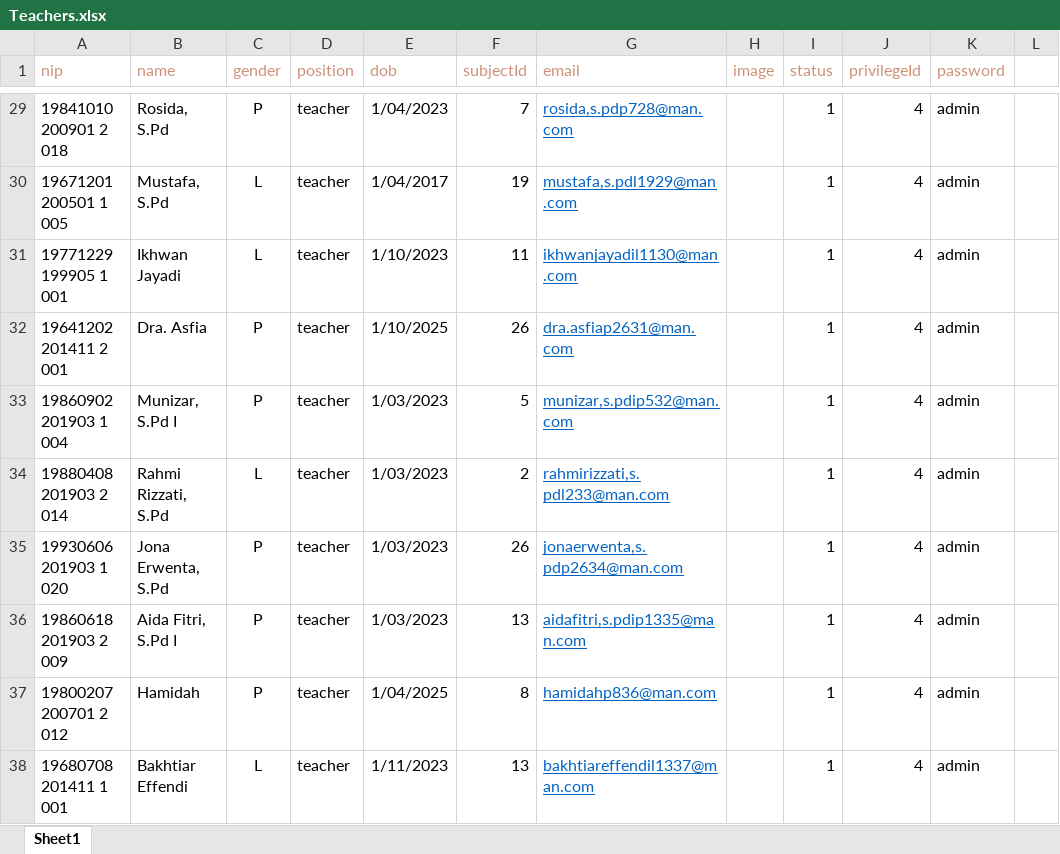
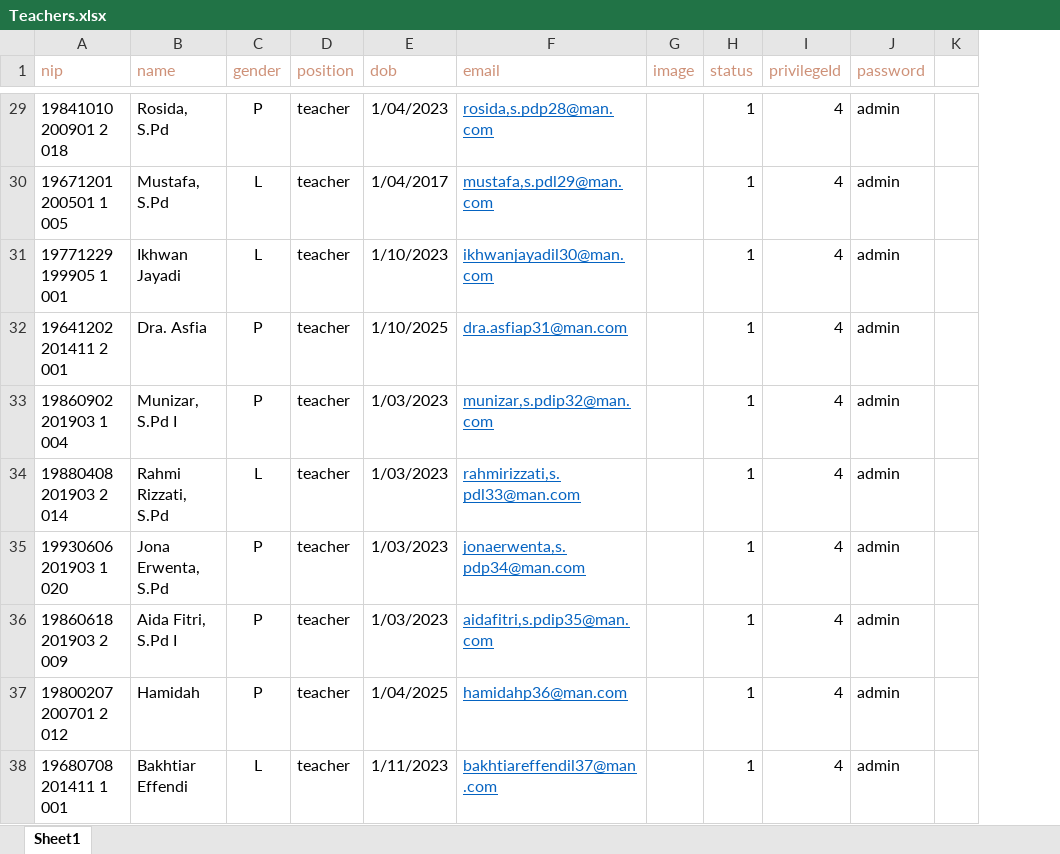
Before and after one commit to Renoldi/school, an Excel workbook: inputXls/Teachers.xlsx, sheet Sheet1, drawn as a sheet; only a part is shown, gaps mark what is left out; values as stored, in another font and other column widths than the file's, no borders; removed rows and columns are numbered as before the commit, all else as after; the diff covers the shown part only; the diff names each change by its address in the sheet, - before the commit and + after, or states it on an @@ line.

```diff
--- a/inputXls/Teachers.xlsx (sheet Sheet1)
+++ b/inputXls/Teachers.xlsx (sheet Sheet1)
-column F (subjectId), rows 29-38: 7 | 19 | 11 | 26 | 5 | 2 | 26 | 13 | 8 | 13
-F29 (email): rosida,s.pdp728@man.com
+F29 (email): rosida,s.pdp28@man.com
-F30 (email): mustafa,s.pdl1929@man.com
+F30 (email): mustafa,s.pdl29@man.com
-F31 (email): ikhwanjayadil1130@man.com
+F31 (email): ikhwanjayadil30@man.com
-F32 (email): dra.asfiap2631@man.com
+F32 (email): dra.asfiap31@man.com
-F33 (email): munizar,s.pdip532@man.com
+F33 (email): munizar,s.pdip32@man.com
-F34 (email): rahmirizzati,s.pdl233@man.com
+F34 (email): rahmirizzati,s.pdl33@man.com
-F35 (email): jonaerwenta,s.pdp2634@man.com
+F35 (email): jonaerwenta,s.pdp34@man.com
-F36 (email): aidafitri,s.pdip1335@man.com
+F36 (email): aidafitri,s.pdip35@man.com
-F37 (email): hamidahp836@man.com
+F37 (email): hamidahp36@man.com
-F38 (email): bakhtiareffendil1337@man.com
+F38 (email): bakhtiareffendil37@man.com
```
Also changed, not shown: 27 edited cells elsewhere in this sheet, 3 other files.
